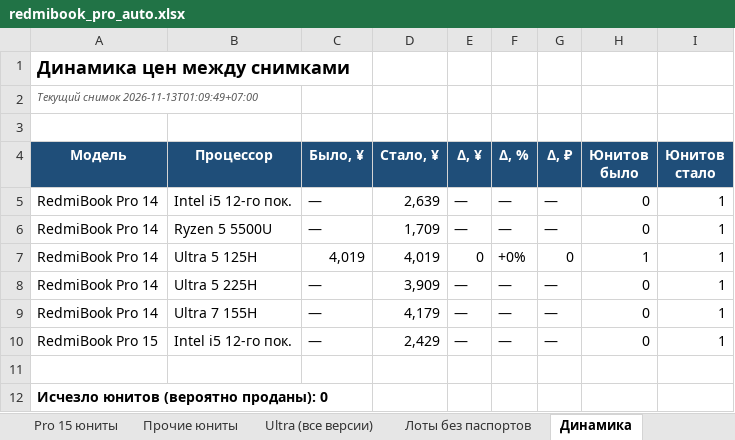
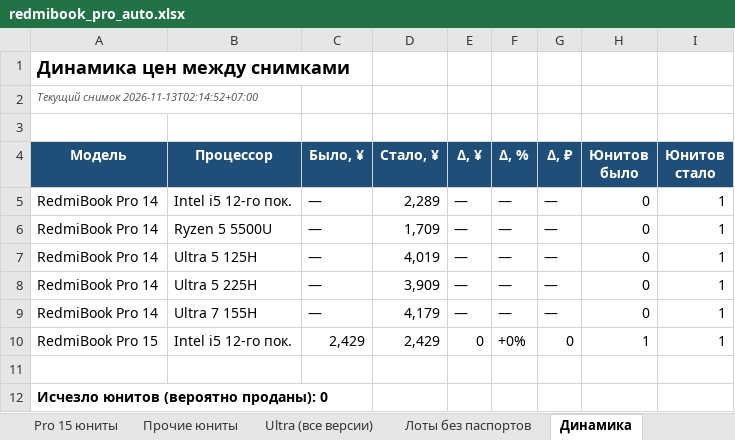
Before and after one commit to usmniko-spec/jd-laptops, an Excel workbook: redmibook_pro_auto.xlsx, sheet Динамика, drawn as a sheet; values as stored, in another font and other column widths than the file's, no borders; the diff names each change by its address in the sheet, - before the commit and + after, or states it on an @@ line.

```diff
--- a/redmibook_pro_auto.xlsx (sheet Динамика)
+++ b/redmibook_pro_auto.xlsx (sheet Динамика)
-A2 (Модель): Текущий снимок 2026-11-13T01:09:49+07:00
+A2 (Модель): Текущий снимок 2026-11-13T02:14:52+07:00
-D5 (Стало, ¥): 2,639
+D5 (Стало, ¥): 2,289
-C7 (Было, ¥): 4,019
+C7 (Было, ¥): —
-E7 (Δ, ¥): 0
+E7 (Δ, ¥): —
-F7 (Δ, %): +0%
+F7 (Δ, %): —
-G7 (Δ, ₽): 0
+G7 (Δ, ₽): —
-H7 (Юнитов было): 1
+H7 (Юнитов было): 0
-C10 (Было, ¥): —
+C10 (Было, ¥): 2,429
-E10 (Δ, ¥): —
+E10 (Δ, ¥): 0
-F10 (Δ, %): —
+F10 (Δ, %): +0%
-G10 (Δ, ₽): —
+G10 (Δ, ₽): 0
-H10 (Юнитов было): 0
+H10 (Юнитов было): 1
```
Also changed, not shown: sheet Движение все Pro, sheet Лоты без паспортов, sheet Pro 14 юниты, sheet Статус сбора, sheet Сводка, sheet Фокус 6600H-6800H-Ultra, 2 more sheets, 4 other files.
